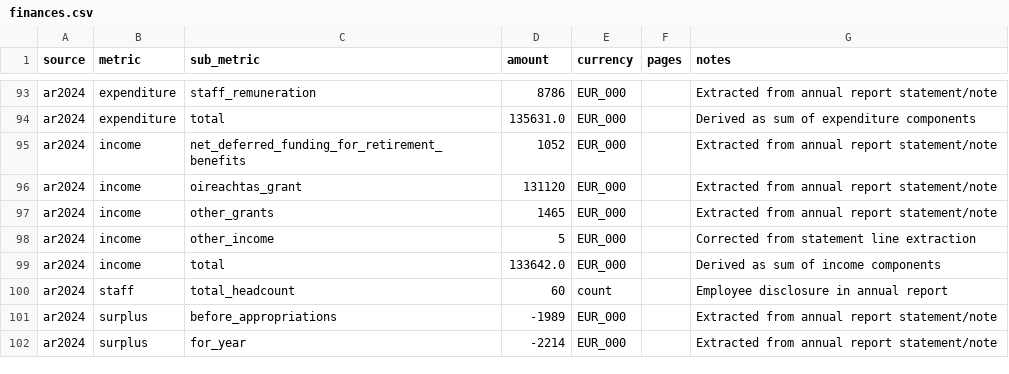
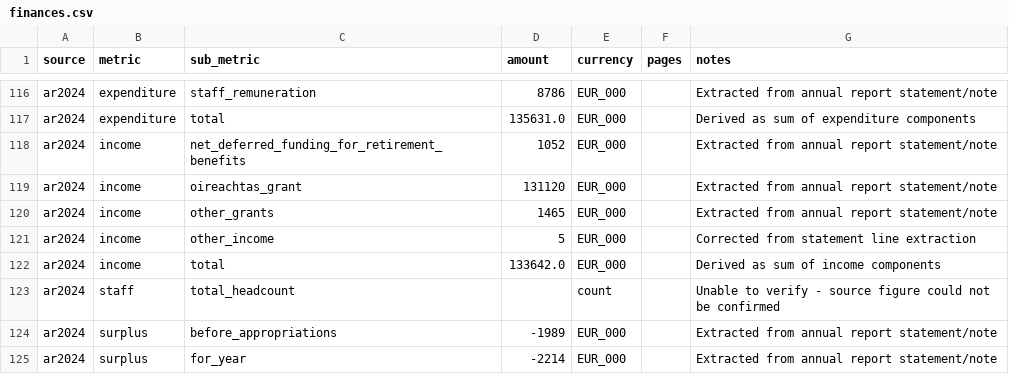
Before and after one commit to govdataie/arts-council, a CSV file: finances.csv, drawn as a sheet; only a part is shown, gaps mark what is left out; the diff covers the shown part only.

```diff
--- a/finances.csv
+++ b/finances.csv
@@ -99,3 +122,3 @@ ar2024,income,other_income,5,EUR_000,,Corrected from statement line extraction
 ar2024,income,total,133642.0,EUR_000,,Derived as sum of income components
-ar2024,staff,total_headcount,60,count,,Employee disclosure in annual report
+ar2024,staff,total_headcount,,count,,Unable to verify - source figure could not be confirmed
 ar2024,surplus,before_appropriations,-1989,EUR_000,,Extracted from annual report statement/note
```
Also changed, not shown: 23 added rows and 36 edited cells elsewhere in this file.
